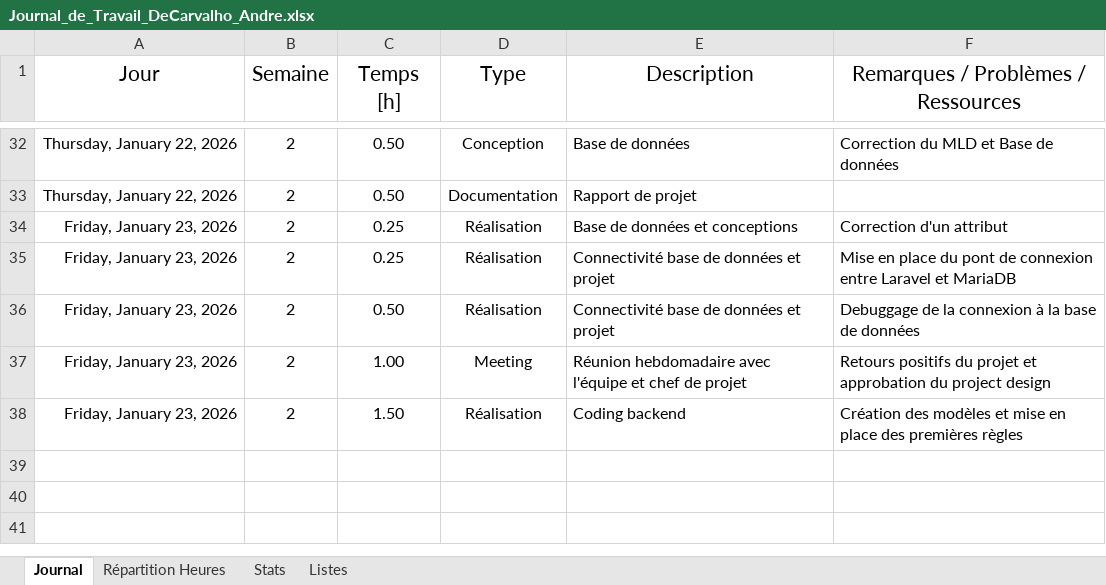
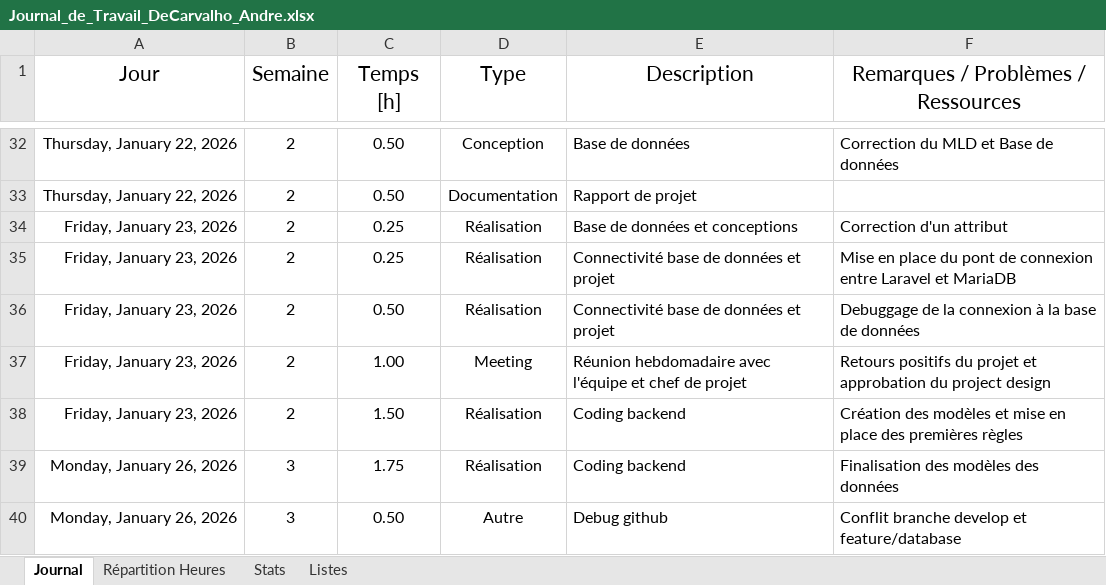
Before and after one commit to AndreDeCar/Lego-Inventor-Manager, an Excel workbook: Annexes/Journal_de_travail/Journal_de_Travail_DeCarvalho_Andre.xlsx, sheet Journal, drawn as a sheet; only a part is shown, gaps mark what is left out; values as stored, in another font and other column widths than the file's, no borders; table styles not drawn; the diff names each change by its address in the sheet, - before the commit and + after, or states it on an @@ line.

Commit message:
docs: update working diary

```diff
--- a/Annexes/Journal_de_travail/Journal_de_Travail_DeCarvalho_Andre.xlsx (sheet Journal)
+++ b/Annexes/Journal_de_travail/Journal_de_Travail_DeCarvalho_Andre.xlsx (sheet Journal)
+row 39: Monday, January 26, 2026 | 3 | 1.75 | Réalisation | Coding backend | Finalisation des modèles des données
+row 40: Monday, January 26, 2026 | 3 | 0.50 | Autre | Debug github | Conflit branche develop et feature/database
```
Also changed, not shown: sheet Stats, charts or pictures.
